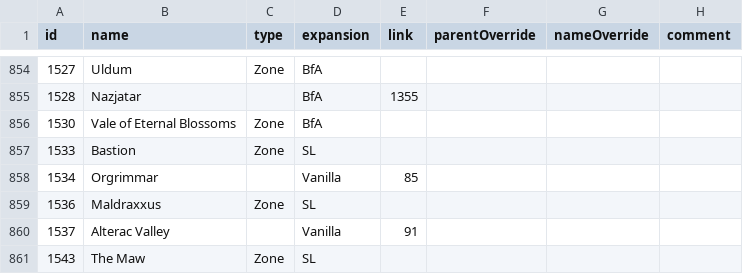
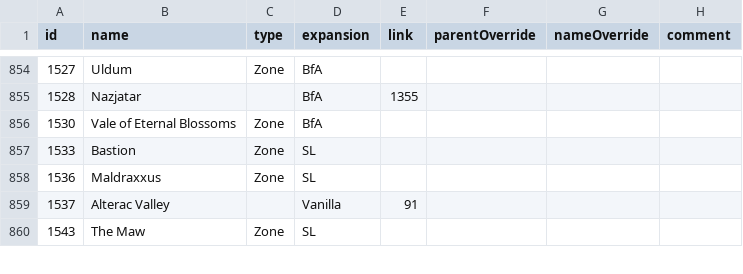
Before and after one commit to TheKrowi/Krowi_AchievementFilter, a CSV file: raw/MapVerifier_ActiveZones.csv, drawn as a sheet; only a part is shown, gaps mark what is left out.

```diff
--- a/raw/MapVerifier_ActiveZones.csv
+++ b/raw/MapVerifier_ActiveZones.csv
@@ -857,3 +857,2 @@ id,name,type,expansion,link,parentOverride,nameOverride,comment
 1533,Bastion,Zone,SL,,,,
-1534,Orgrimmar,,Vanilla,85,,,
 1536,Maldraxxus,Zone,SL,,,,
```
Also changed, not shown: raw/MapVerifier_AchievementCountPerZone.csv, raw/MapVerifier_InactiveZones.csv, 5 other files.
